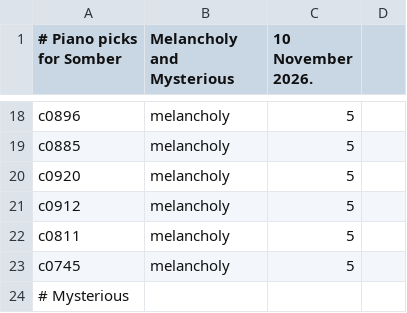
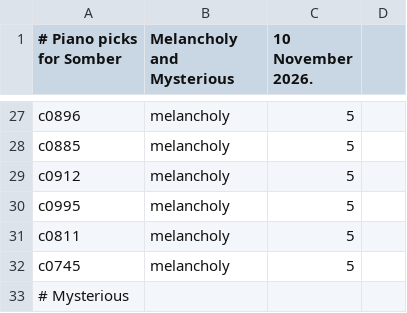
Before and after one commit to melba7/storyteller, a CSV file: libraries/LofiScoreKit/Tools/library/overrides-piano.csv, drawn as a sheet; only a part is shown, gaps mark what is left out; the diff covers the shown part only.

```diff
--- a/libraries/LofiScoreKit/Tools/library/overrides-piano.csv
+++ b/libraries/LofiScoreKit/Tools/library/overrides-piano.csv
@@ -19,4 +28,4 @@ c0896,melancholy,5
 c0885,melancholy,5
-c0920,melancholy,5
 c0912,melancholy,5
+c0995,melancholy,5
 c0811,melancholy,5
```
Also changed, not shown: 13 added rows and 4 removed rows elsewhere in this file, 8 other files.
